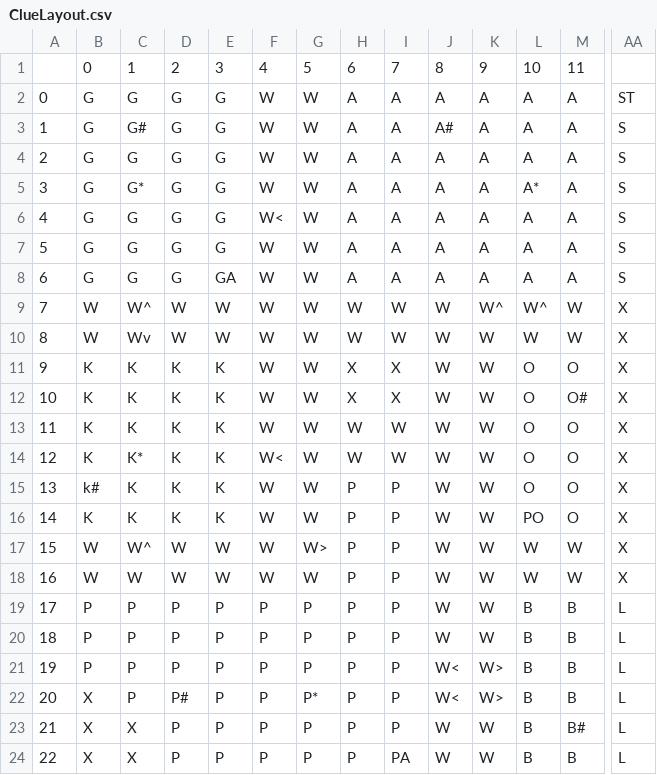
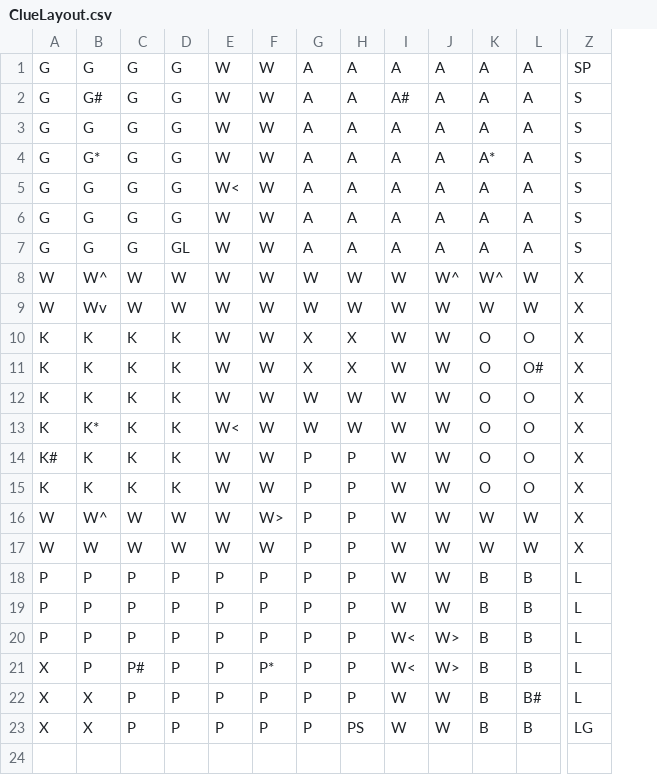
Before and after one commit to DSuzumoto-3333/ClueGame, a CSV file: data/ClueLayout.csv, drawn as a sheet; only a part is shown, gaps mark what is left out; removed rows and columns are numbered as before the commit, all else as after; rows hold the shown columns only; the diff names each change by its address in the sheet, - before the commit and + after, or states it on an @@ line.

Commit message:
Had to modify data files. ClueSetup.txt had a strange invisible character at the start, had to delete the file and re-write it to remove. ClueLayout.CSV still had the row/col numbers on it, had to re-export to remove. Modified board.java to add comments and created FileInitTest.java

```diff
--- a/data/ClueLayout.csv
+++ b/data/ClueLayout.csv
-column A, rows 2-24: 0 | 1 | 2 | 3 | 4 | 5 | 6 | 7 | 8 | 9 | 10 | 11 | 12 | 13 | 14 | 15 | 16 | 17 | 18 | 19 | 20 | 21 | 22
-row 1:  | 0 | 1 | 2 | 3 | 4 | 5 | 6 | 7 | 8 | 9 | 10 | 11
-Z1: ST
+Z1: SP
-D7: GA
+D7: GL
-A14: k#
+A14: K#
-K15: PO
+K15: O
-H23: PA
+H23: PS
-Z23: L
+Z23: LG
```
Also changed, not shown: 3 other files.
